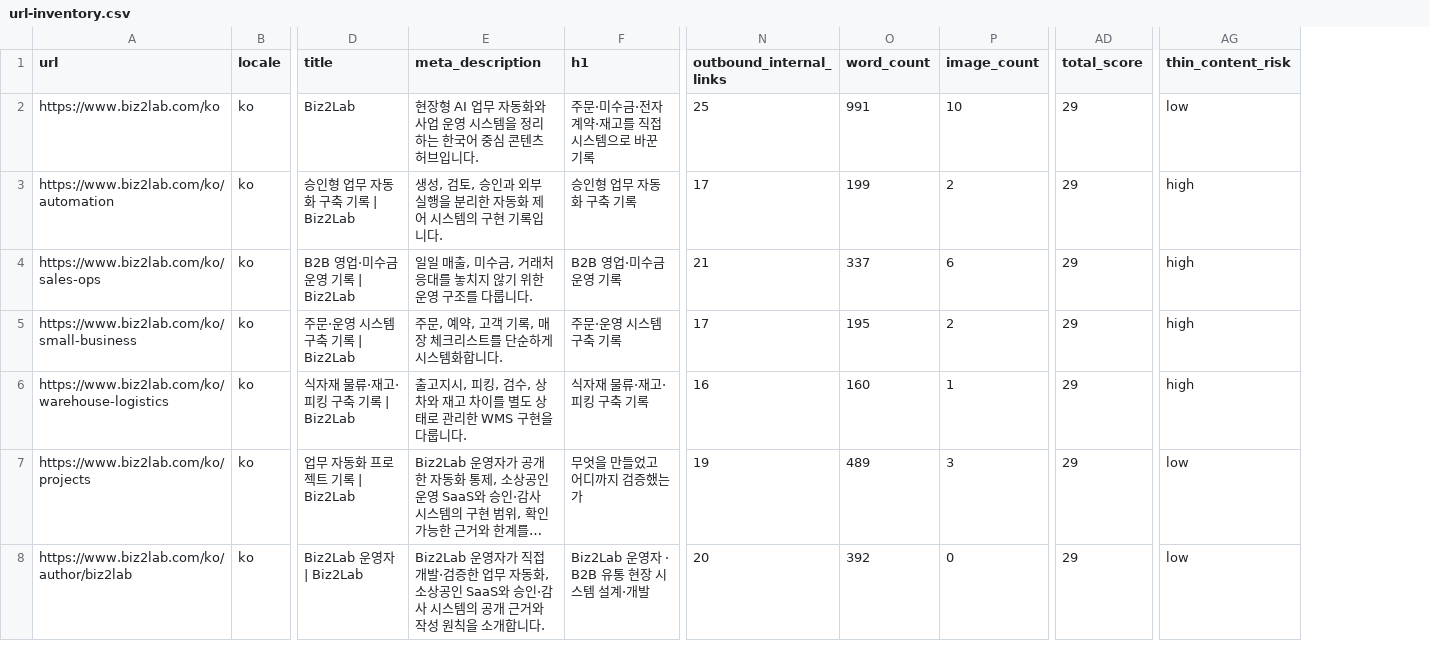
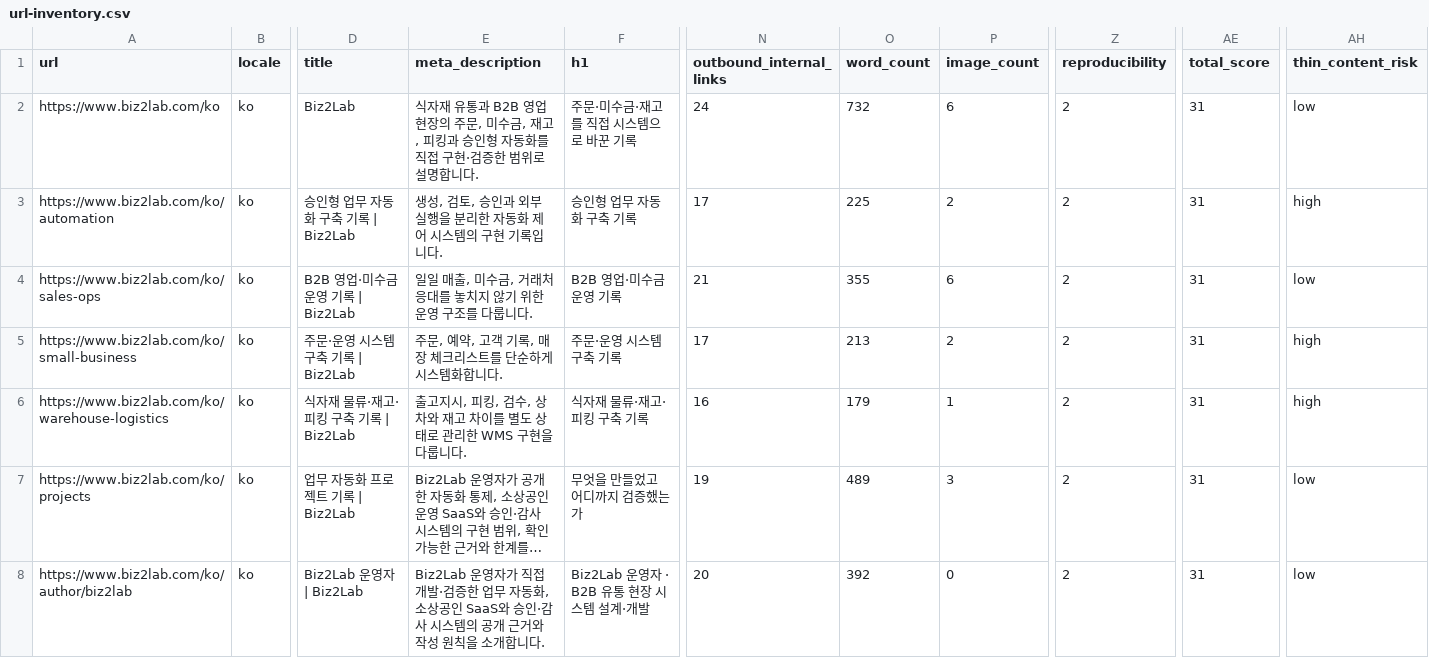
Before and after one commit to mizzang0305-oss/Biz2Lab_Os, a CSV file: docs/adsense-recovery/2026-08-05/url-inventory.csv, drawn as a sheet; only a part is shown, gaps mark what is left out; long unchanged cells end in …; addresses are those after the commit; the diff covers the shown part only; the diff names each change by its address in the sheet, - before the commit and + after, or states it on an @@ line.

```diff
--- a/docs/adsense-recovery/2026-08-05/url-inventory.csv
+++ b/docs/adsense-recovery/2026-08-05/url-inventory.csv
+column Z (reproducibility), rows 2-8: all 2
-E2 (meta_description): 현장형 AI 업무 자동화와 사업 운영 시스템을 정리하는 한국어 중심 콘텐츠 허브입니다.
+E2 (meta_description): 식자재 유통과 B2B 영업 현장의 주문, 미수금, 재고, 피킹과 승인형 자동화를 직접 구현·검증한 범위로 설명합니다.
-F2 (h1): 주문·미수금·전자계약·재고를 직접 시스템으로 바꾼 기록
+F2 (h1): 주문·미수금·재고를 직접 시스템으로 바꾼 기록
-N2 (outbound_internal_links): 25
+N2 (outbound_internal_links): 24
-O2 (word_count): 991
+O2 (word_count): 732
-P2 (image_count): 10
+P2 (image_count): 6
-AE2:AE8 (total_score): 29
+AE2:AE8 (total_score): 31
-O3 (word_count): 199
+O3 (word_count): 225
-O4 (word_count): 337
+O4 (word_count): 355
-AH4 (thin_content_risk): high
+AH4 (thin_content_risk): low
-O5 (word_count): 195
+O5 (word_count): 213
-O6 (word_count): 160
+O6 (word_count): 179
```
Also changed, not shown: 144 edited cells elsewhere in this file, 10 other files.
